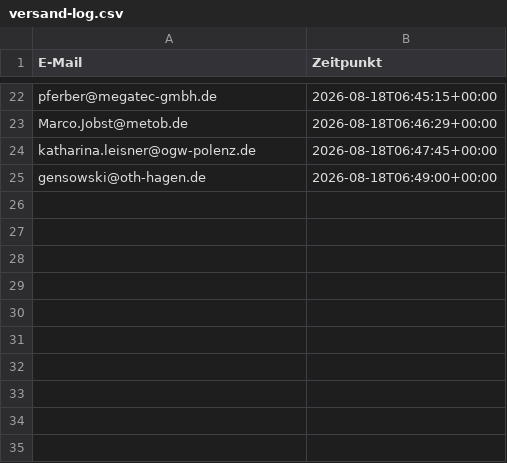
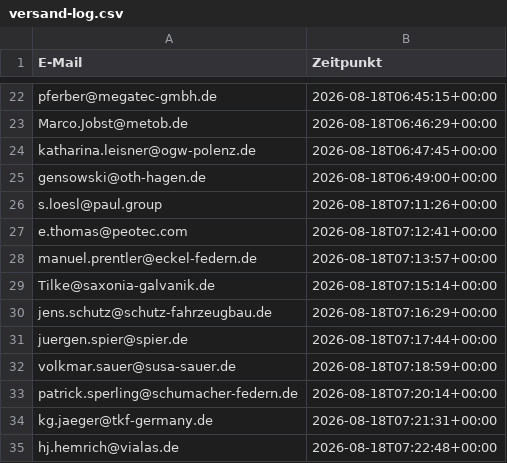
Before and after one commit to Akheyo/Youman-automation, a CSV file: marketing/versand-log.csv, drawn as a sheet; only a part is shown, gaps mark what is left out.

```diff
--- a/marketing/versand-log.csv
+++ b/marketing/versand-log.csv
@@ -25 +25,11 @@ katharina.leisner@ogw-polenz.de;2026-08-18T06:47:45+00:00
 gensowski@oth-hagen.de;2026-08-18T06:49:00+00:00
+s.loesl@paul.group;2026-08-18T07:11:26+00:00
+e.thomas@peotec.com;2026-08-18T07:12:41+00:00
+manuel.prentler@eckel-federn.de;2026-08-18T07:13:57+00:00
+Tilke@saxonia-galvanik.de;2026-08-18T07:15:14+00:00
+jens.schutz@schutz-fahrzeugbau.de;2026-08-18T07:16:29+00:00
+juergen.spier@spier.de;2026-08-18T07:17:44+00:00
+volkmar.sauer@susa-sauer.de;2026-08-18T07:18:59+00:00
+patrick.sperling@schumacher-federn.de;2026-08-18T07:20:14+00:00
+kg.jaeger@tkf-germany.de;2026-08-18T07:21:31+00:00
+hj.hemrich@vialas.de;2026-08-18T07:22:48+00:00
```
